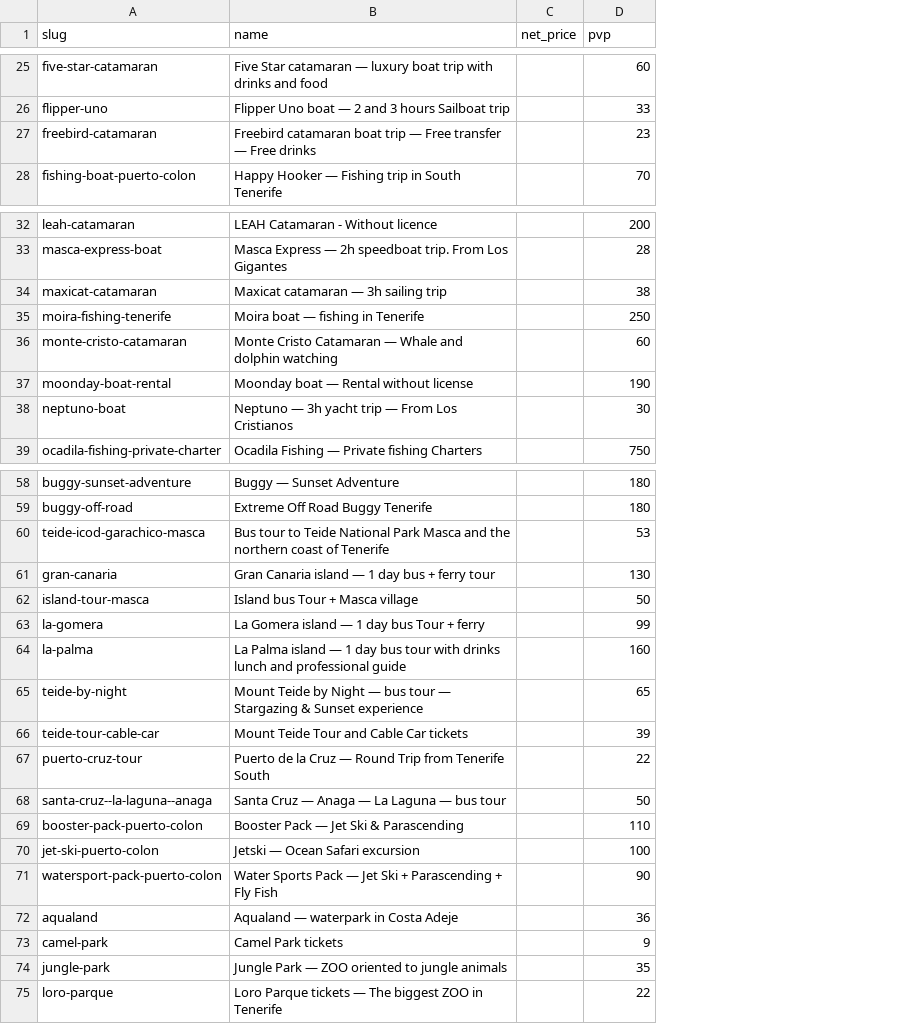
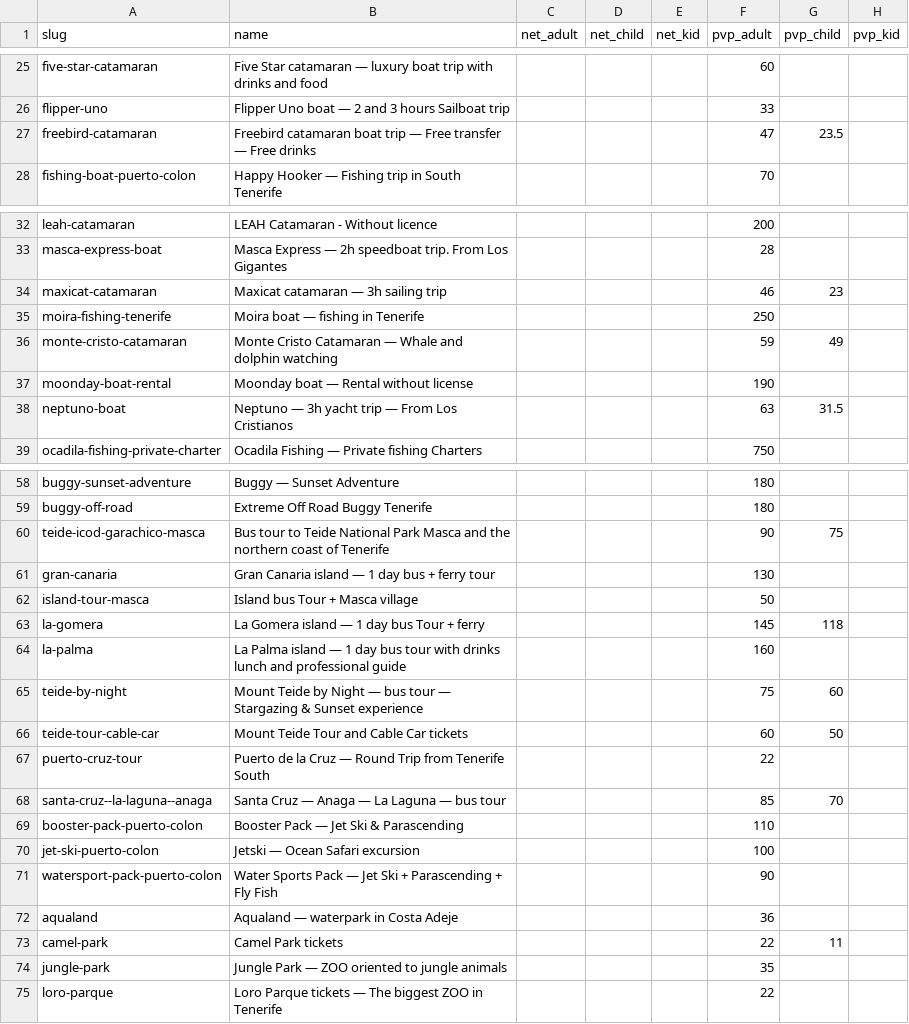
Before and after one commit to forrestburnsbooking-max/tenerify, a CSV file: data/net-prices.csv, drawn as a sheet; only a part is shown, gaps mark what is left out; removed rows and columns are numbered as before the commit, all else as after; the diff covers the shown part only; the diff names each change by its address in the sheet, - before the commit and + after, or states it on an @@ line.

```diff
--- a/data/net-prices.csv
+++ b/data/net-prices.csv
-column C (net_price), empty
+column C (net_adult), empty
+column D (net_child), empty
+column E (net_kid), empty
+column G (pvp_child), row 27: 23.5; rows 34-38: 23 |  | 49 |  | 31.5; rows 60-73: 75 |  |  | 118 |  | 60 | 50 |  | 70 |  |  |  |  | 11
+column H (pvp_kid), empty
-F1: pvp
+F1: pvp_adult
-F27 (pvp_adult): 23
+F27 (pvp_adult): 47
-F34 (pvp_adult): 38
+F34 (pvp_adult): 46
-F36 (pvp_adult): 60
+F36 (pvp_adult): 59
-F38 (pvp_adult): 30
+F38 (pvp_adult): 63
-F60 (pvp_adult): 53
+F60 (pvp_adult): 90
-F63 (pvp_adult): 99
+F63 (pvp_adult): 145
-F65 (pvp_adult): 65
+F65 (pvp_adult): 75
-F66 (pvp_adult): 39
+F66 (pvp_adult): 60
-F68 (pvp_adult): 50
+F68 (pvp_adult): 85
-F73 (pvp_adult): 9
+F73 (pvp_adult): 22
```
Also changed, not shown: 11 edited cells elsewhere in this file, 2 other files.
